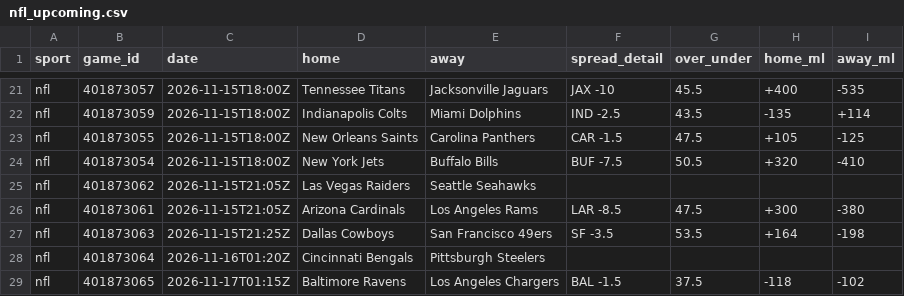
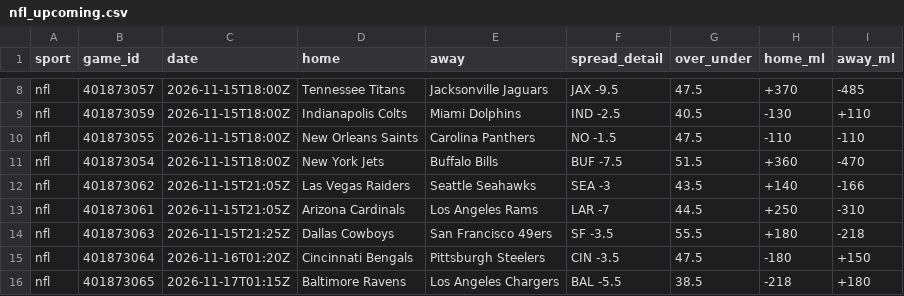
Before and after one commit to kroxy71/Rox-Locks-routine, a CSV file: sheet/data/nfl_upcoming.csv, drawn as a sheet; only a part is shown, gaps mark what is left out; addresses are those after the commit; the diff covers the shown part only; the diff names each change by its address in the sheet, - before the commit and + after, or states it on an @@ line.

```diff
--- a/sheet/data/nfl_upcoming.csv
+++ b/sheet/data/nfl_upcoming.csv
-F8 (spread_detail): JAX -10
+F8 (spread_detail): JAX -9.5
-G8 (over_under): 45.5
+G8 (over_under): 47.5
-H8 (home_ml): +400
+H8 (home_ml): +370
-I8 (away_ml): -535
+I8 (away_ml): -485
-G9 (over_under): 43.5
+G9 (over_under): 40.5
-H9 (home_ml): -135
+H9 (home_ml): -130
-I9 (away_ml): +114
+I9 (away_ml): +110
-F10 (spread_detail): CAR -1.5
+F10 (spread_detail): NO -1.5
-H10 (home_ml): +105
+H10 (home_ml): -110
-I10 (away_ml): -125
+I10 (away_ml): -110
-G11 (over_under): 50.5
+G11 (over_under): 51.5
-H11 (home_ml): +320
+H11 (home_ml): +360
-I11 (away_ml): -410
+I11 (away_ml): -470
-F12 (spread_detail): (empty)
+F12 (spread_detail): SEA -3
-G12 (over_under): (empty)
+G12 (over_under): 43.5
-H12 (home_ml): (empty)
+H12 (home_ml): +140
-I12 (away_ml): (empty)
+I12 (away_ml): -166
-F13 (spread_detail): LAR -8.5
+F13 (spread_detail): LAR -7
-G13 (over_under): 47.5
+G13 (over_under): 44.5
-H13 (home_ml): +300
+H13 (home_ml): +250
-I13 (away_ml): -380
+I13 (away_ml): -310
-G14 (over_under): 53.5
+G14 (over_under): 55.5
-H14 (home_ml): +164
+H14 (home_ml): +180
-I14 (away_ml): -198
+I14 (away_ml): -218
-F15 (spread_detail): (empty)
+F15 (spread_detail): CIN -3.5
-G15 (over_under): (empty)
+G15 (over_under): 47.5
-H15 (home_ml): (empty)
+H15 (home_ml): -180
-I15 (away_ml): (empty)
+I15 (away_ml): +150
-F16 (spread_detail): BAL -1.5
+F16 (spread_detail): BAL -5.5
-G16 (over_under): 37.5
+G16 (over_under): 38.5
-H16 (home_ml): -118
+H16 (home_ml): -218
-I16 (away_ml): -102
+I16 (away_ml): +180
```
Also changed, not shown: 13 removed rows and 16 edited cells elsewhere in this file, sheet/data/injuries.csv, sheet/data/nfl_adv.csv, 11 other files.
